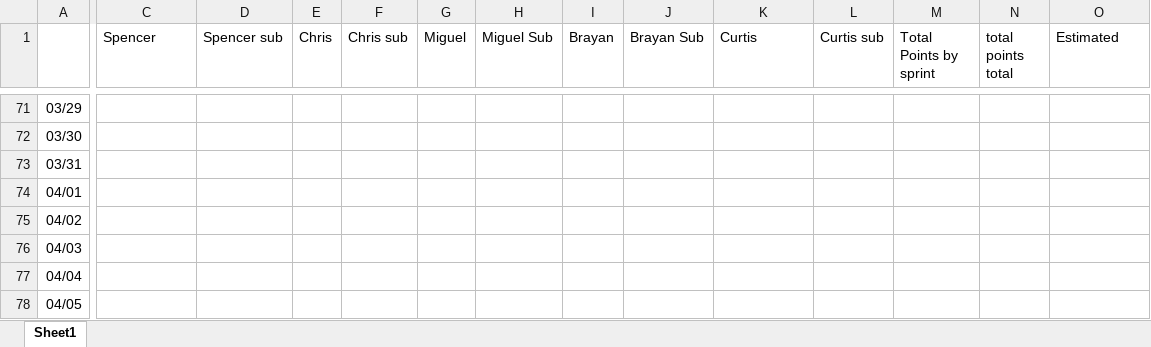
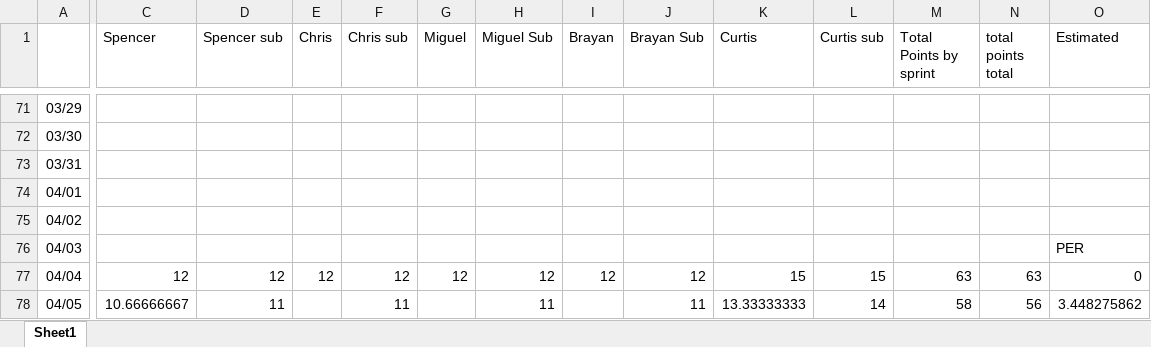
Before and after one commit to curtis-nishihira/Senior-Project, an Excel workbook: Scrum/491B Breakdown.xlsx, sheet Sheet1, drawn as a sheet; only a part is shown, gaps mark what is left out; values as stored, in another font and other column widths than the file's, no borders; charts and pictures not drawn; the diff covers the shown part only; the diff names each change by its address in the sheet, - before the commit and + after, or states it on an @@ line.

```diff
--- a/Scrum/491B Breakdown.xlsx (sheet Sheet1)
+++ b/Scrum/491B Breakdown.xlsx (sheet Sheet1)
-O76 (Estimated): (empty)
+O76 (Estimated): PER
-C77 (Spencer): (empty)
+C77 (Spencer): 12
-D77 (Spencer sub): (empty)
+D77 (Spencer sub): 12
-E77 (Chris): (empty)
+E77 (Chris): 12
-F77 (Chris sub): (empty)
+F77 (Chris sub): 12
-G77 (Miguel): (empty)
+G77 (Miguel): 12
-H77 (Miguel Sub): (empty)
+H77 (Miguel Sub): 12
-I77 (Brayan): (empty)
+I77 (Brayan): 12
-J77 (Brayan Sub): (empty)
+J77 (Brayan Sub): 12
-K77 (Curtis): (empty)
+K77 (Curtis): 15
-L77 (Curtis sub): (empty)
+L77 (Curtis sub): 15
-M77 (Total Points by sprint): (empty)
+M77 (Total Points by sprint): 63
-N77 (total points total): (empty)
+N77 (total points total): 63
-O77 (Estimated): (empty)
+O77 (Estimated): 0
-C78 (Spencer): (empty)
+C78 (Spencer): 10.66666667
-D78 (Spencer sub): (empty)
+D78 (Spencer sub): 11
-F78 (Chris sub): (empty)
+F78 (Chris sub): 11
-H78 (Miguel Sub): (empty)
+H78 (Miguel Sub): 11
-J78 (Brayan Sub): (empty)
+J78 (Brayan Sub): 11
-K78 (Curtis): (empty)
+K78 (Curtis): 13.33333333
-L78 (Curtis sub): (empty)
+L78 (Curtis sub): 14
-M78 (Total Points by sprint): (empty)
+M78 (Total Points by sprint): 58
-N78 (total points total): (empty)
+N78 (total points total): 56
-O78 (Estimated): (empty)
+O78 (Estimated): 3.448275862
```
Also changed, not shown: 240 added rows, 14 removed rows and 303 edited cells elsewhere in this sheet, charts or pictures, 5 other files.
